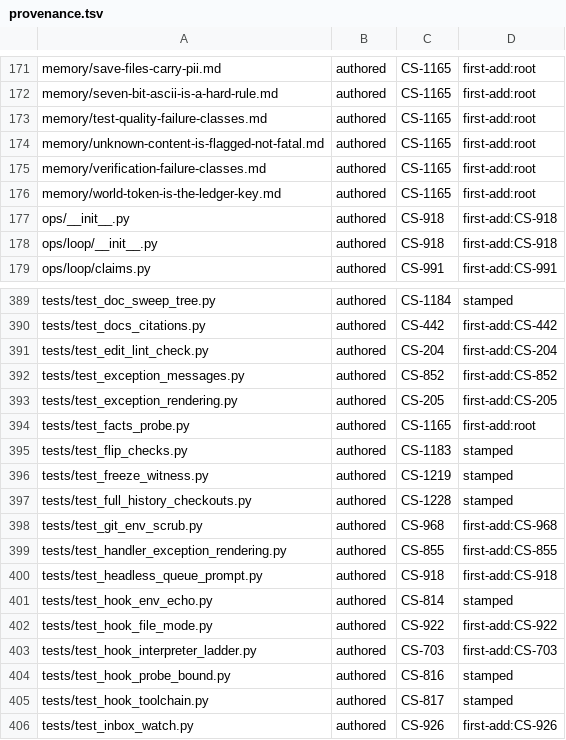
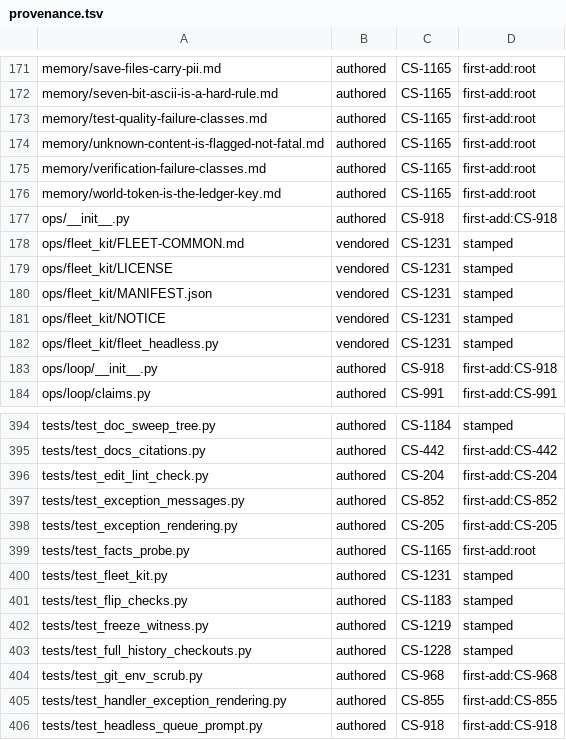
Before and after one commit to Remus3/ClockSpeed, a TSV file: tools/provenance.tsv, drawn as a sheet; only a part is shown, gaps mark what is left out; the shorter side is filled out with more unchanged rows; the diff names each change by its address in the sheet, - before the commit and + after, or states it on an @@ line.

Commit message:
CS-1231 - vendor FLEET-KIT v4, embed its block, gate before the lift
CS-1231 - vendor FLEET-KIT v4 and embed its common block, gate cleared before the lift.

Lands held slice A (vendor) at kit version 4 and embeds the FLEET-COMMON block in CLAUDE.md, whose 9a23b91 text is kept verbatim (the slice B condensation is dropped by merger ruling) plus a licence line, a precedence paragraph and a Reversed-by clause per section 7 entry. Five kit files byte-identical to MAIN's 12:04 bundle, five THIRD_PARTY.md rows, pin module tests/test_fleet_kit.py, register ROW_FACTS and DISCOVERY_FLOOR, provenance rows, and exact-path guard exemptions (ruff, mypy, citation tables, near-duplicate embed pair).

```diff
--- a/tools/provenance.tsv
+++ b/tools/provenance.tsv
+row 178: ops/fleet_kit/FLEET-COMMON.md | vendored | CS-1231 | stamped
+row 179: ops/fleet_kit/LICENSE | vendored | CS-1231 | stamped
+row 180: ops/fleet_kit/MANIFEST.json | vendored | CS-1231 | stamped
+row 181: ops/fleet_kit/NOTICE | vendored | CS-1231 | stamped
+row 182: ops/fleet_kit/fleet_headless.py | vendored | CS-1231 | stamped
+row 400: tests/test_fleet_kit.py | authored | CS-1231 | stamped
```
Also changed, not shown: 17 other files.
